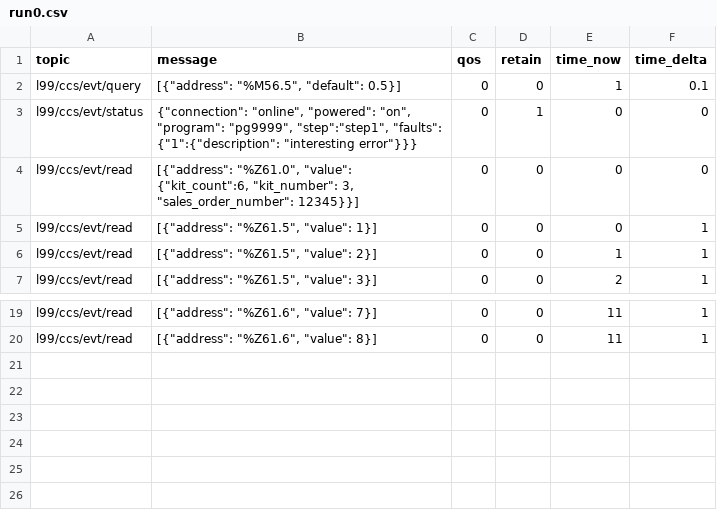
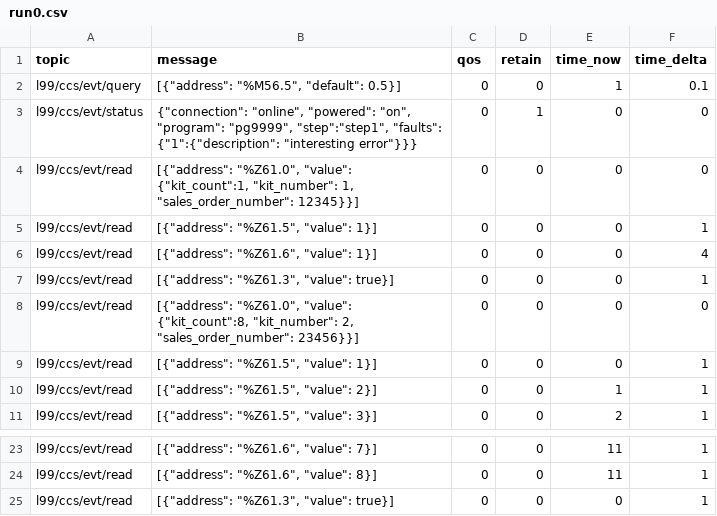
Before and after one commit to Ladder99/ladder99, a CSV file: modules/process/kitting-line/recordings/run0.csv, drawn as a sheet; only a part is shown, gaps mark what is left out.

```diff
--- a/modules/process/kitting-line/recordings/run0.csv
+++ b/modules/process/kitting-line/recordings/run0.csv
@@ -3,3 +3,7 @@ l99/ccs/evt/query,"[{""address"": ""%M56.5"", ""default"": 0.5}]",0,0,1,0.1
 l99/ccs/evt/status,"{""connection"": ""online"", ""powered"": ""on"", ""program"": ""pg9999"", ""step"":""step1"", ""faults"": {""1"":{""description"": ""interesting error""}}}",0,1,0,0
-l99/ccs/evt/read,"[{""address"": ""%Z61.0"", ""value"": {""kit_count"":6, ""kit_number"": 3, ""sales_order_number"": 12345}}]",0,0,0,0
+l99/ccs/evt/read,"[{""address"": ""%Z61.0"", ""value"": {""kit_count"":1, ""kit_number"": 1, ""sales_order_number"": 12345}}]",0,0,0,0
+l99/ccs/evt/read,"[{""address"": ""%Z61.5"", ""value"": 1}]",0,0,0,1
+l99/ccs/evt/read,"[{""address"": ""%Z61.6"", ""value"": 1}]",0,0,0,4
+l99/ccs/evt/read,"[{""address"": ""%Z61.3"", ""value"": true}]",0,0,0,1
+l99/ccs/evt/read,"[{""address"": ""%Z61.0"", ""value"": {""kit_count"":8, ""kit_number"": 2, ""sales_order_number"": 23456}}]",0,0,0,0
 l99/ccs/evt/read,"[{""address"": ""%Z61.5"", ""value"": 1}]",0,0,0,1
@@ -20 +24,2 @@ l99/ccs/evt/read,"[{""address"": ""%Z61.6"", ""value"": 7}]",0,0,11,1
 l99/ccs/evt/read,"[{""address"": ""%Z61.6"", ""value"": 8}]",0,0,11,1
+l99/ccs/evt/read,"[{""address"": ""%Z61.3"", ""value"": true}]",0,0,0,1
```
Also changed, not shown: 1 other file.
